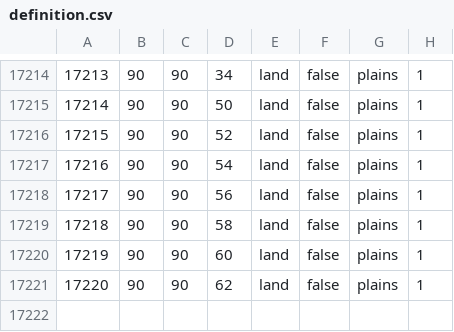
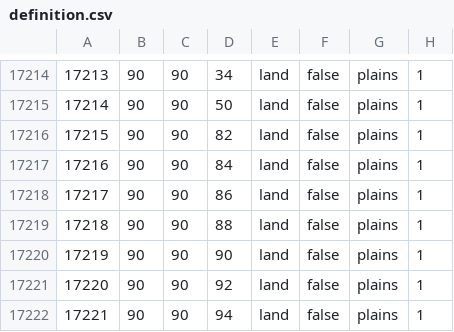
Before and after one commit to alextheobserver2019/ahgoverhaul, a CSV file: map/definition.csv, drawn as a sheet; only a part is shown, gaps mark what is left out.

```diff
--- a/map/definition.csv
+++ b/map/definition.csv
@@ -17215,7 +17215,8 @@
 17214;90;90;50;land;false;plains;1
-17215;90;90;52;land;false;plains;1
-17216;90;90;54;land;false;plains;1
-17217;90;90;56;land;false;plains;1
-17218;90;90;58;land;false;plains;1
-17219;90;90;60;land;false;plains;1
-17220;90;90;62;land;false;plains;1
+17215;90;90;82;land;false;plains;1
+17216;90;90;84;land;false;plains;1
+17217;90;90;86;land;false;plains;1
+17218;90;90;88;land;false;plains;1
+17219;90;90;90;land;false;plains;1
+17220;90;90;92;land;false;plains;1
+17221;90;90;94;land;false;plains;1
```
Also changed, not shown: 4 other files.
